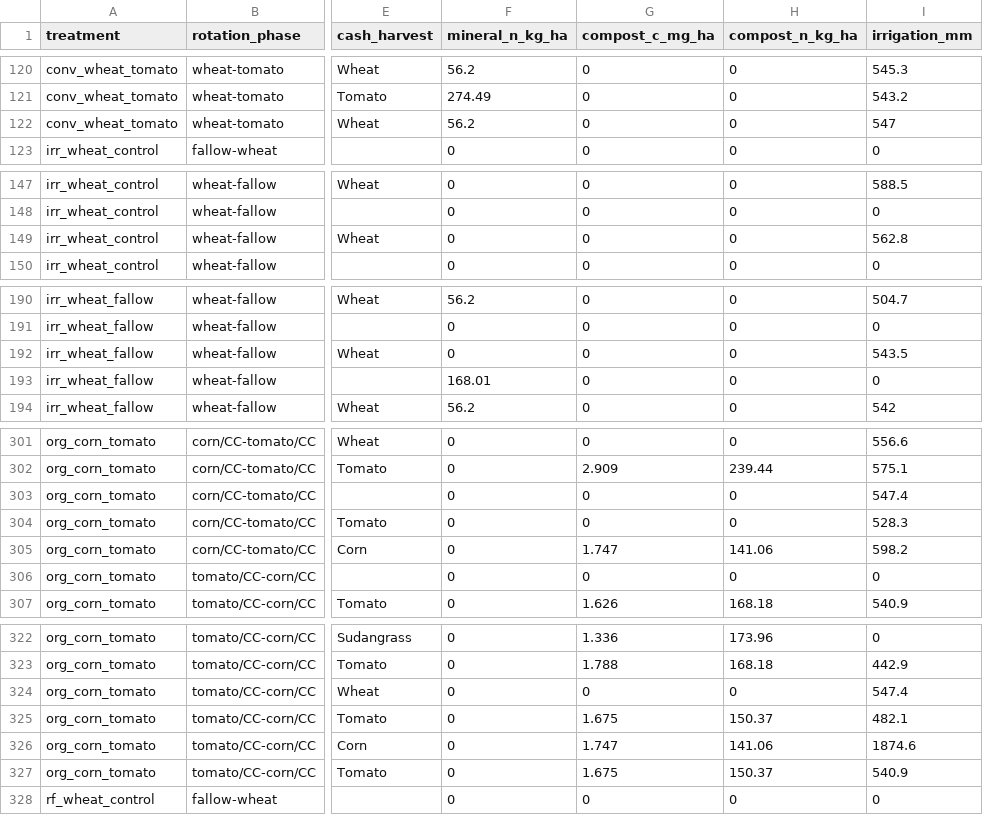
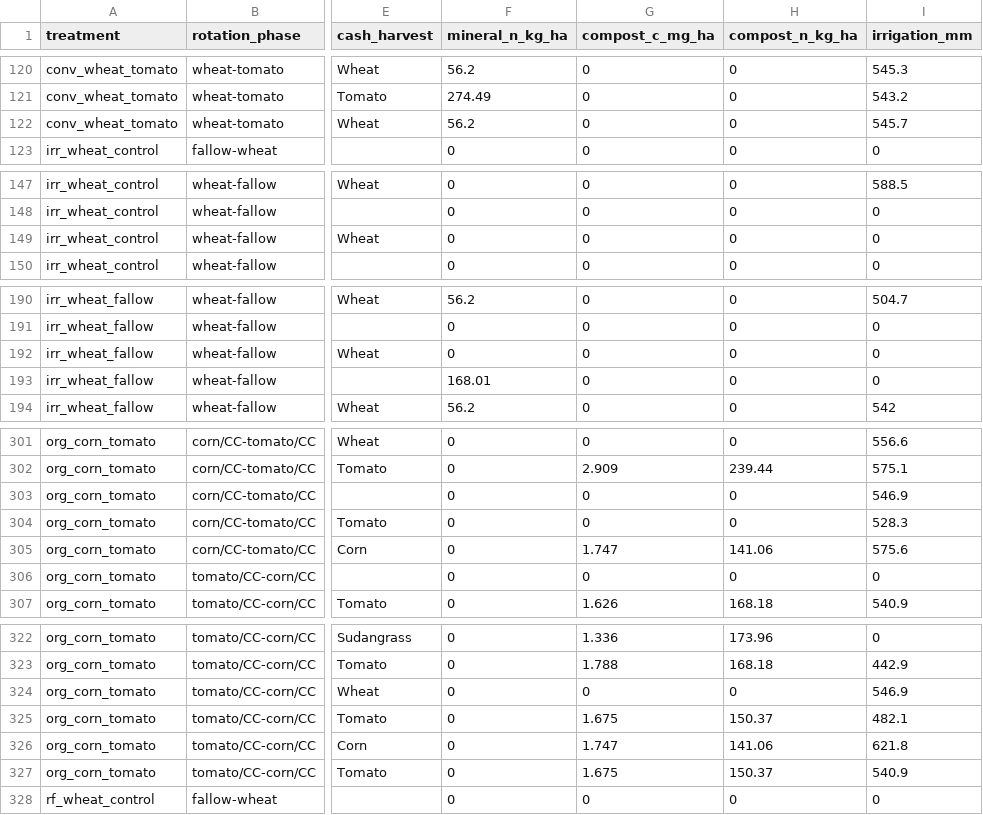
Before and after one commit to ccmmf/calibration, a CSV file: runs/russell_ranch/events_treatments/phase_year_summary.csv, drawn as a sheet; only a part is shown, gaps mark what is left out; the diff covers the shown part only; the diff names each change by its address in the sheet, - before the commit and + after, or states it on an @@ line.

```diff
--- a/runs/russell_ranch/events_treatments/phase_year_summary.csv
+++ b/runs/russell_ranch/events_treatments/phase_year_summary.csv
-I122 (irrigation_mm): 547
+I122 (irrigation_mm): 545.7
-I149 (irrigation_mm): 562.8
+I149 (irrigation_mm): 0
-I192 (irrigation_mm): 543.5
+I192 (irrigation_mm): 0
-I303 (irrigation_mm): 547.4
+I303 (irrigation_mm): 546.9
-I305 (irrigation_mm): 598.2
+I305 (irrigation_mm): 575.6
-I324 (irrigation_mm): 547.4
+I324 (irrigation_mm): 546.9
-I326 (irrigation_mm): 1874.6
+I326 (irrigation_mm): 621.8
```
Also changed, not shown: 25 edited cells elsewhere in this file, 14 other files.
